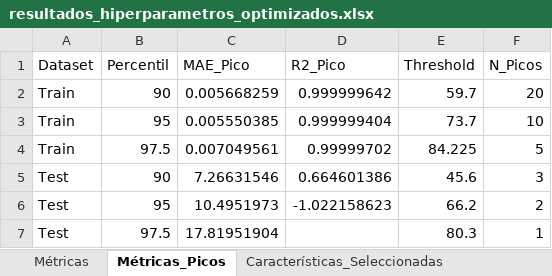
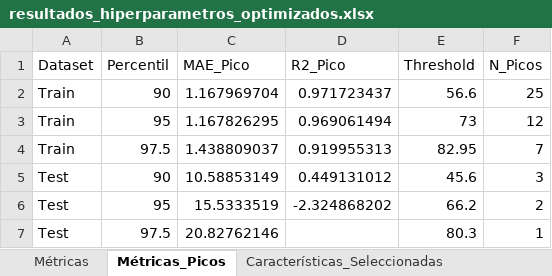
Before and after one commit to marco-canas/machine_learning_idalina, an Excel workbook: 3_xgboost/2_datos/1_raw/2_90_10/resultados_hiperparametros_optimizados.xlsx, sheet Métricas_Picos, drawn as a sheet; values as stored, in another font and other column widths than the file's, no borders; removed rows and columns are numbered as before the commit, all else as after; the diff names each change by its address in the sheet, - before the commit and + after, or states it on an @@ line.

```diff
--- a/3_xgboost/2_datos/1_raw/2_90_10/resultados_hiperparametros_optimizados.xlsx (sheet Métricas_Picos)
+++ b/3_xgboost/2_datos/1_raw/2_90_10/resultados_hiperparametros_optimizados.xlsx (sheet Métricas_Picos)
-row 2: Train | 90 | 0.005668259 | 0.999999642 | 59.7 | 20
-row 3: Train | 95 | 0.005550385 | 0.999999404 | 73.7 | 10
-row 4: Train | 97.5 | 0.007049561 | 0.99999702 | 84.225 | 5
+row 2: Train | 90 | 1.167969704 | 0.971723437 | 56.6 | 25
+row 3: Train | 95 | 1.167826295 | 0.969061494 | 73 | 12
+row 4: Train | 97.5 | 1.438809037 | 0.919955313 | 82.95 | 7
-C5 (MAE_Pico): 7.26631546
+C5 (MAE_Pico): 10.58853149
-D5 (R2_Pico): 0.664601386
+D5 (R2_Pico): 0.449131012
-C6 (MAE_Pico): 10.4951973
+C6 (MAE_Pico): 15.5333519
-D6 (R2_Pico): -1.022158623
+D6 (R2_Pico): -2.324868202
-C7 (MAE_Pico): 17.81951904
+C7 (MAE_Pico): 20.82762146
```
Also changed, not shown: sheet Validación_Hiperparámetros, sheet Características_Seleccionadas, sheet Mejores_Hiperparámetros, sheet Métricas, other sheet tabs, 19 other files.
